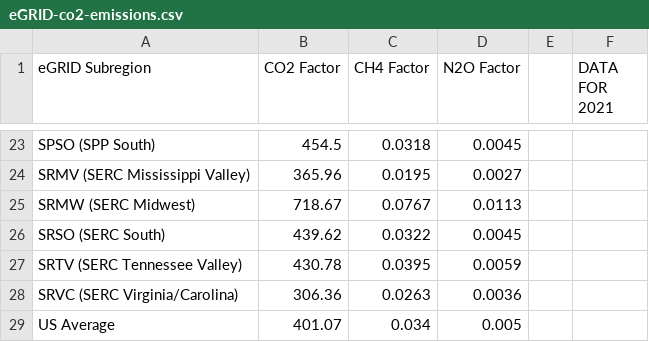
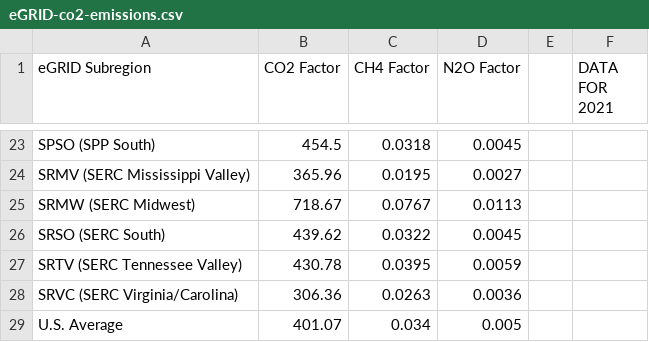
Before and after one commit to ORNL-AMO/AMO-Tools-Desktop, a CSV file: src/assets/eGRID-co2-emissions.csv, drawn as a sheet; only a part is shown, gaps mark what is left out.

```diff
--- a/src/assets/eGRID-co2-emissions.csv
+++ b/src/assets/eGRID-co2-emissions.csv
@@ -28,2 +28,2 @@ SRTV (SERC Tennessee Valley),430.78,0.0395,0.0059,,
 SRVC (SERC Virginia/Carolina),306.36,0.0263,0.0036,,
-US Average,401.07,0.034,0.005,,
+U.S. Average,401.07,0.034,0.005,,
```
Also changed, not shown: src/assets/eGrid_zipcode_lookup.csv, 7 other files.
